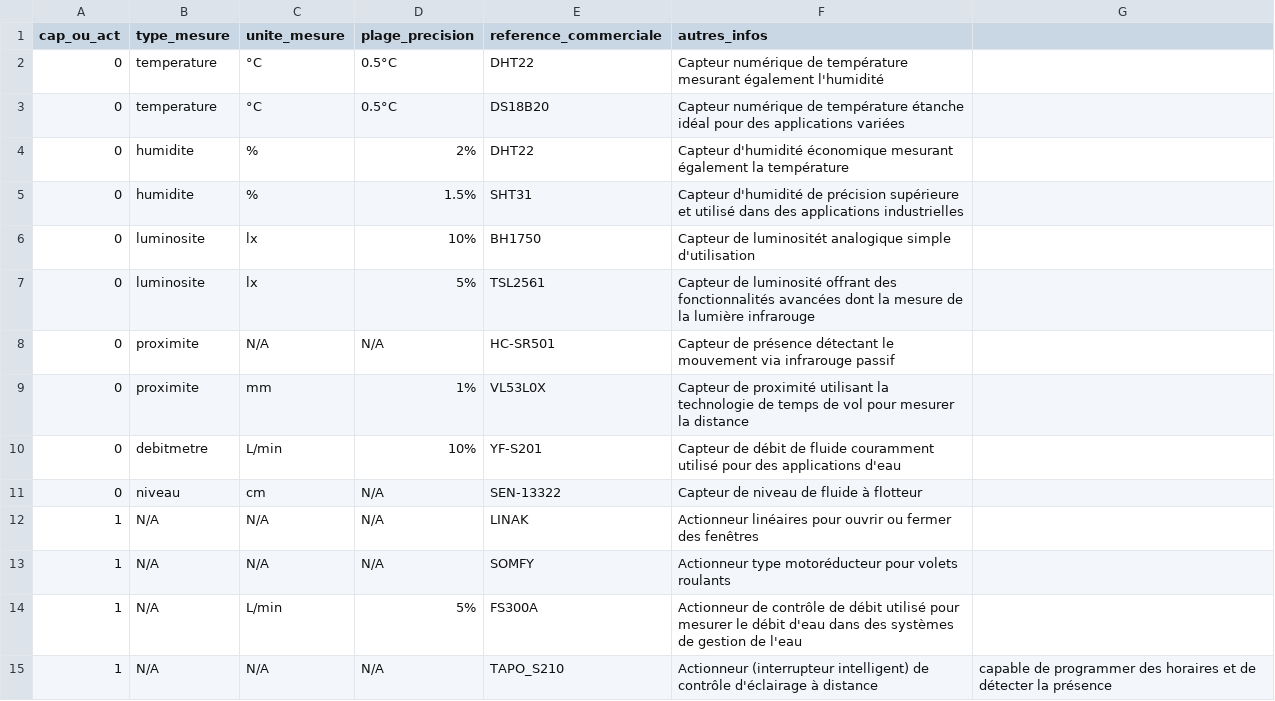
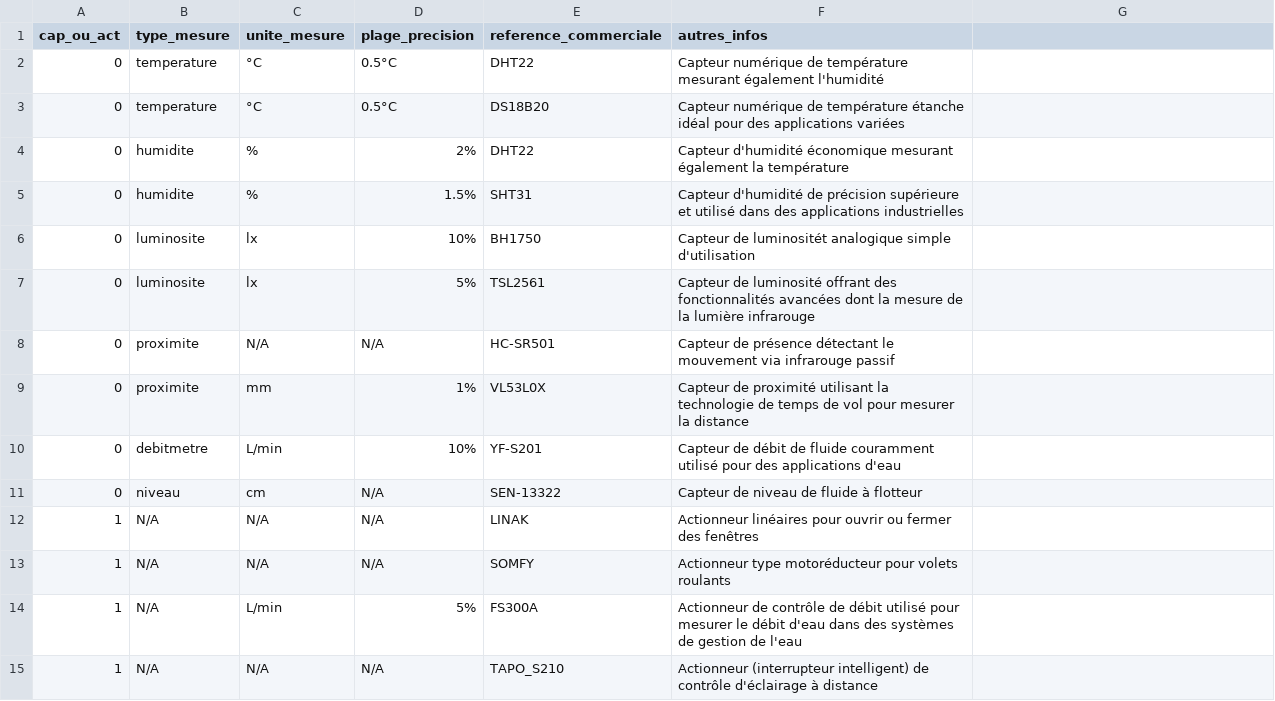
Before and after one commit to MadANDT/IoT_EcoLogement, a CSV file: remplir_types_capteurs_bdd.csv, drawn as a sheet.

Commit message:
Ajout d'un type d'actionneur: interrupteur intelligent (OK)

```diff
--- a/remplir_types_capteurs_bdd.csv
+++ b/remplir_types_capteurs_bdd.csv
@@ -14,2 +14,2 @@ cap_ou_act,type_mesure,unite_mesure,plage_precision,reference_commerciale,autres
 1,N/A,L/min,5%,FS300A,Actionneur de contrôle de débit utilisé pour mesurer le débit d'eau dans des systèmes de gestion de l'eau
-1,N/A,N/A,N/A,TAPO_S210,Actionneur (interrupteur intelligent) de contrôle d'éclairage à distance, capable de programmer des horaires et de détecter la présence
+1,N/A,N/A,N/A,TAPO_S210,Actionneur (interrupteur intelligent) de contrôle d'éclairage à distance
```
